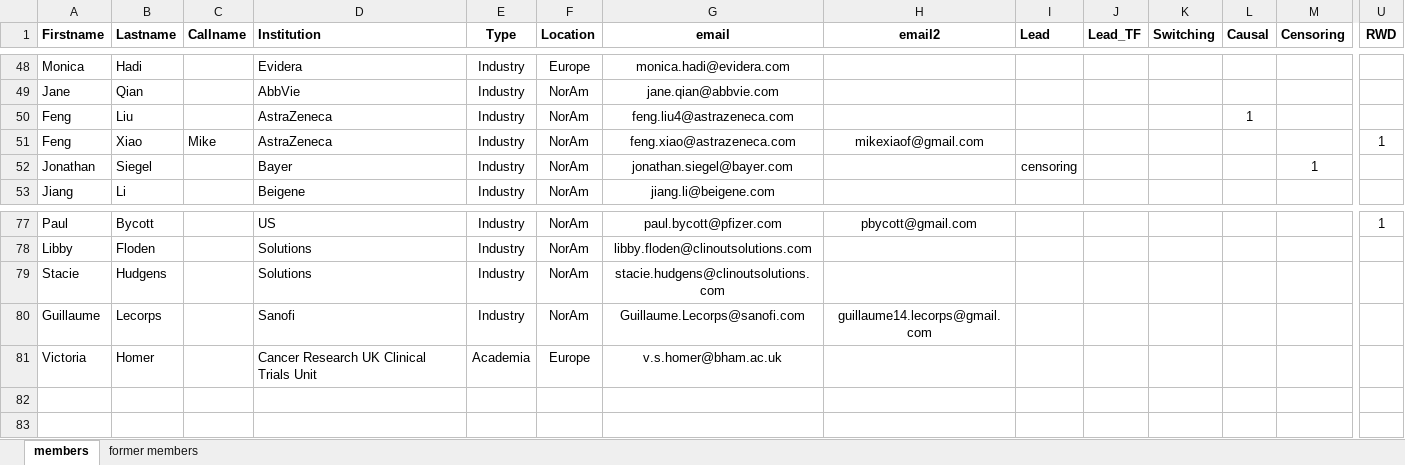
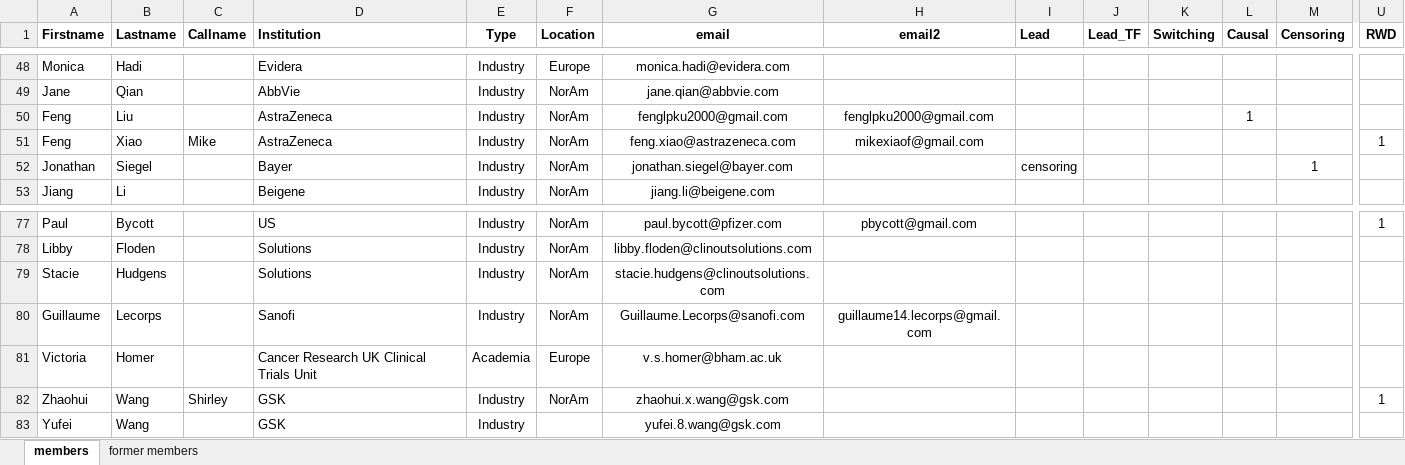
Before and after one commit to oncoestimand/oncowg_webpage, an Excel workbook: docs/data/members.xlsx, sheet members, drawn as a sheet; only a part is shown, gaps mark what is left out; values as stored, in another font and other column widths than the file's, no borders; charts and pictures not drawn; rows hold the shown columns only; the diff names each change by its address in the sheet, - before the commit and + after, or states it on an @@ line.

```diff
--- a/docs/data/members.xlsx (sheet members)
+++ b/docs/data/members.xlsx (sheet members)
-G50 (email): feng.liu4@astrazeneca.com
+G50 (email): fenglpku2000@gmail.com
-H50 (email2): (empty)
+H50 (email2): fenglpku2000@gmail.com
+row 82: Zhaohui | Wang | Shirley | GSK | Industry | NorAm | zhaohui.x.wang@gsk.com |  |  |  |  |  |  | 1
+row 83: Yufei | Wang |  | GSK | Industry |  | yufei.8.wang@gsk.com
```
Also changed, not shown: data/conferences.xlsx, docs/data/conferences.xlsx, 5 other files.
